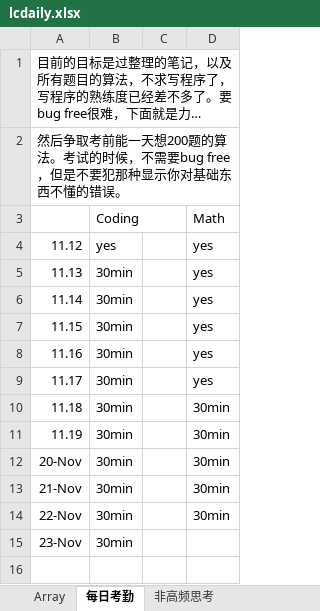
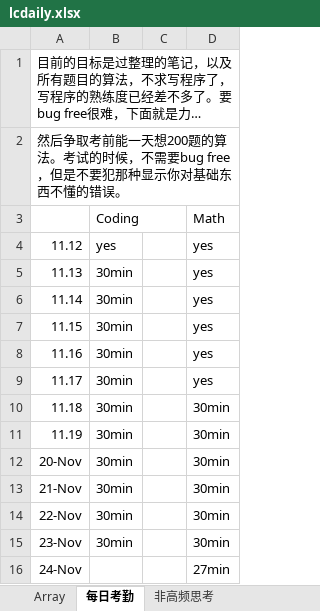
Before and after one commit to auguwang/sttt, an Excel workbook: lcdaily.xlsx, sheet 每日考勤, drawn as a sheet; long unchanged cells end in …; values as stored, in another font and other column widths than the file's, no borders; the diff names each change by its address in the sheet, - before the commit and + after, or states it on an @@ line.

Commit message:
''

```diff
--- a/lcdaily.xlsx (sheet 每日考勤)
+++ b/lcdaily.xlsx (sheet 每日考勤)
-D15: (empty)
+D15: 30min
+row 16: 24-Nov |  |  | 27min
```
